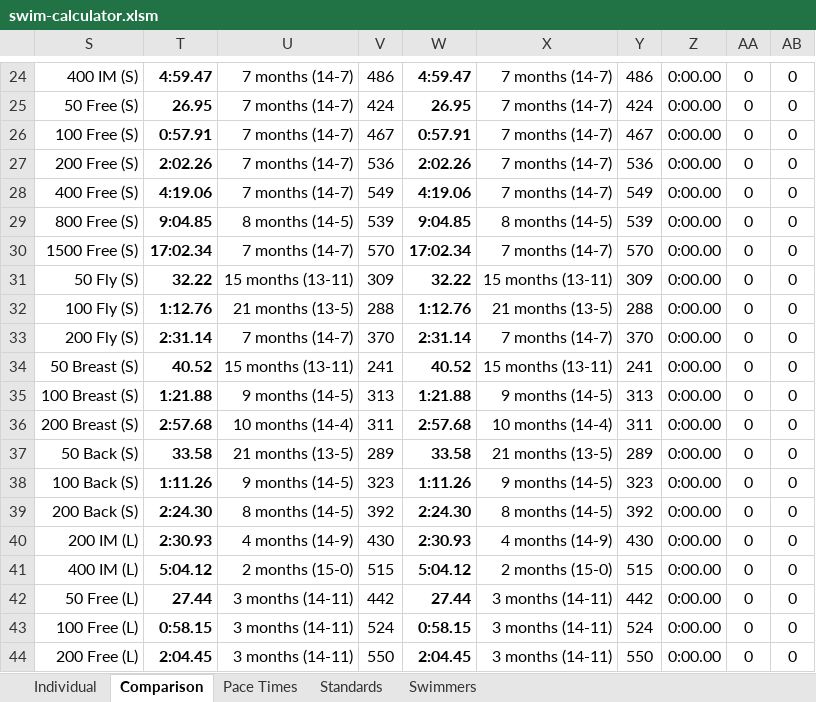
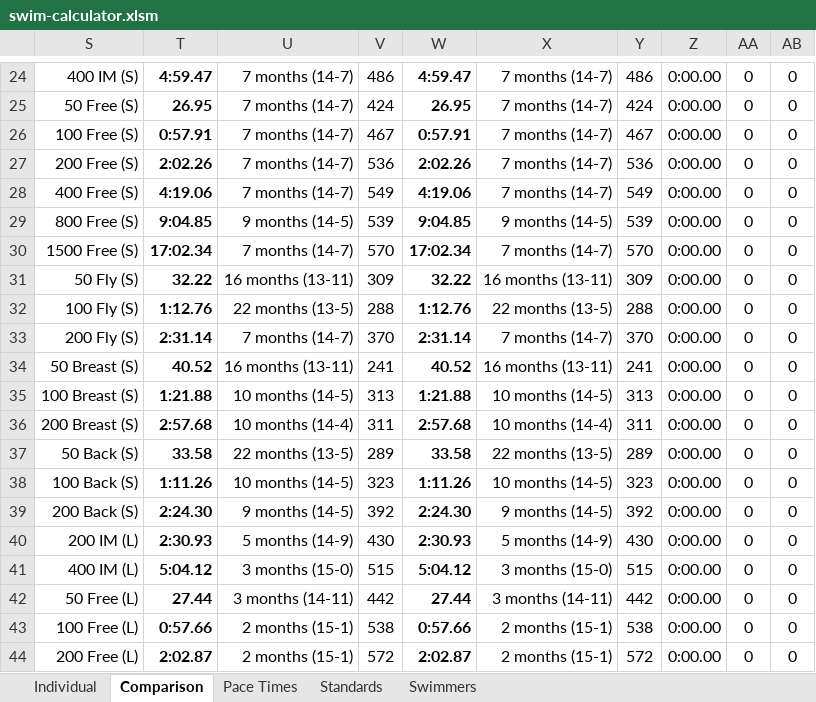
Before and after one commit to Subject2Risk/swim-report, an Excel workbook: swim-calculator.xlsm, sheet Comparison, drawn as a sheet; only a part is shown, gaps mark what is left out; values as stored, in another font and other column widths than the file's, no borders; conditional formats not drawn; the diff covers the shown part only; the diff names each change by its address in the sheet, - before the commit and + after, or states it on an @@ line.

```diff
--- a/swim-calculator.xlsm (sheet Comparison)
+++ b/swim-calculator.xlsm (sheet Comparison)
-U29: 8 months (14-5)
+U29: 9 months (14-5)
-X29: 8 months (14-5)
+X29: 9 months (14-5)
-U31: 15 months (13-11)
+U31: 16 months (13-11)
-X31: 15 months (13-11)
+X31: 16 months (13-11)
-U32: 21 months (13-5)
+U32: 22 months (13-5)
-X32: 21 months (13-5)
+X32: 22 months (13-5)
-U34: 15 months (13-11)
+U34: 16 months (13-11)
-X34: 15 months (13-11)
+X34: 16 months (13-11)
-U35: 9 months (14-5)
+U35: 10 months (14-5)
-X35: 9 months (14-5)
+X35: 10 months (14-5)
-U37: 21 months (13-5)
+U37: 22 months (13-5)
-X37: 21 months (13-5)
+X37: 22 months (13-5)
-U38: 9 months (14-5)
+U38: 10 months (14-5)
-X38: 9 months (14-5)
+X38: 10 months (14-5)
-U39: 8 months (14-5)
+U39: 9 months (14-5)
-X39: 8 months (14-5)
+X39: 9 months (14-5)
-U40: 4 months (14-9)
+U40: 5 months (14-9)
-X40: 4 months (14-9)
+X40: 5 months (14-9)
-U41: 2 months (15-0)
+U41: 3 months (15-0)
-X41: 2 months (15-0)
+X41: 3 months (15-0)
-T43: 0:58.15
+T43: 0:57.66
-U43:U44: 3 months (14-11)
+U43:U44: 2 months (15-1)
-V43: 524
+V43: 538
-W43: 0:58.15
+W43: 0:57.66
-X43:X44: 3 months (14-11)
+X43:X44: 2 months (15-1)
-Y43: 524
+Y43: 538
-T44: 2:04.45
+T44: 2:02.87
-V44: 550
+V44: 572
-W44: 2:04.45
+W44: 2:02.87
-Y44: 550
+Y44: 572
```
Also changed, not shown: 34 edited cells elsewhere in this sheet, sheet Individual, sheet Swimmers, sheet Standards, formulas that keep their value, hidden cells.
